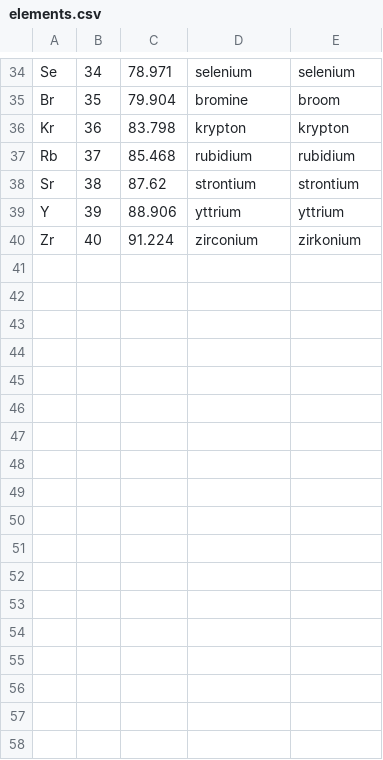
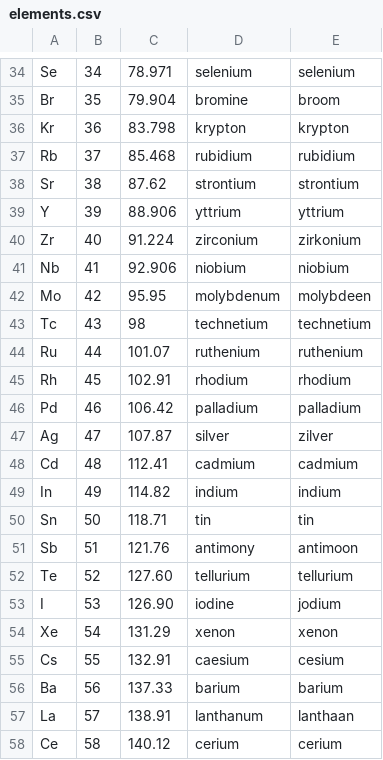
Before and after one commit to sudoShiba/elementify, a CSV file: Elemtify/elements.csv, drawn as a sheet; only a part is shown, gaps mark what is left out; the diff names each change by its address in the sheet, - before the commit and + after, or states it on an @@ line.

Commit message:
Update elements.csv

```diff
--- a/Elemtify/elements.csv
+++ b/Elemtify/elements.csv
+row 41: Nb | 41 | 92.906 | niobium | niobium
+row 42: Mo | 42 | 95.95 | molybdenum | molybdeen
+row 43: Tc | 43 | 98 | technetium | technetium
+row 44: Ru | 44 | 101.07 | ruthenium | ruthenium
+row 45: Rh | 45 | 102.91 | rhodium | rhodium
+row 46: Pd | 46 | 106.42 | palladium | palladium
+row 47: Ag | 47 | 107.87 | silver | zilver
+row 48: Cd | 48 | 112.41 | cadmium | cadmium
+row 49: In | 49 | 114.82 | indium | indium
+row 50: Sn | 50 | 118.71 | tin | tin
+row 51: Sb | 51 | 121.76 | antimony | antimoon
+row 52: Te | 52 | 127.60 | tellurium | tellurium
+row 53: I | 53 | 126.90 | iodine | jodium
+row 54: Xe | 54 | 131.29 | xenon | xenon
+row 55: Cs | 55 | 132.91 | caesium | cesium
+row 56: Ba | 56 | 137.33 | barium | barium
+row 57: La | 57 | 138.91 | lanthanum | lanthaan
+row 58: Ce | 58 | 140.12 | cerium | cerium
```
